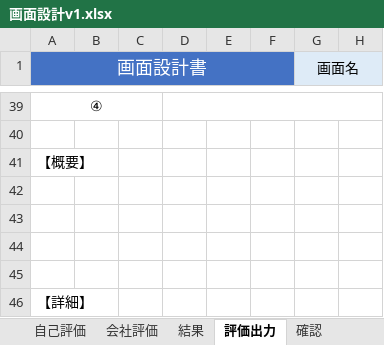
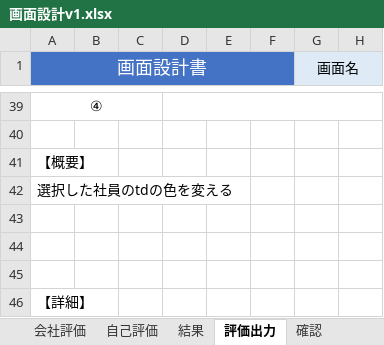
Before and after one commit to neko-zukin/company_evaluation, an Excel workbook: 画面設計v1.xlsx, sheet 評価出力, drawn as a sheet; only a part is shown, gaps mark what is left out; values as stored, in another font and other column widths than the file's, no borders; charts and pictures not drawn; the diff names each change by its address in the sheet, - before the commit and + after, or states it on an @@ line.

```diff
--- a/画面設計v1.xlsx (sheet 評価出力)
+++ b/画面設計v1.xlsx (sheet 評価出力)
@@ sheet tab order changed: 会社評価 | 自己評価 | 結果 | 評価出力 | 確認 @@
-A42 (画面設計書): (empty)
+A42 (画面設計書): 選択した社員のtdの色を変える
```
Also changed, not shown: sheet 会社評価管理, sheet 自己評価管理, sheet 会社評価, sheet 選択, sheet 自己評価, sheet 結果, 2 more sheets, other sheet tabs, charts or pictures, 画面遷移図.xlsx.
